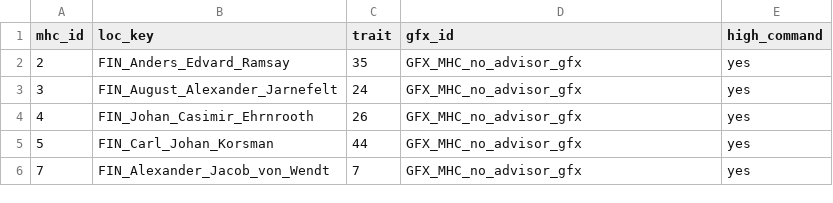
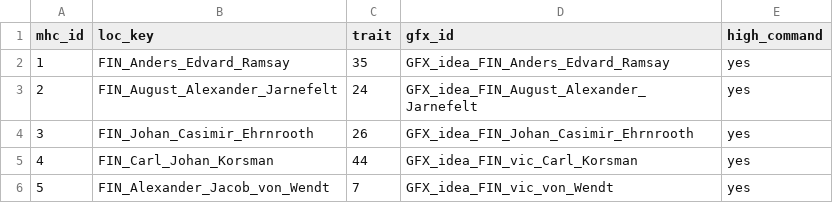
Before and after one commit to EoaNB-Team/EoaNB, a CSV file: toi/documentation/MHC advisors/FIN/FIN_army.csv, drawn as a sheet.

Commit message:
Fix MHC FIN army

```diff
--- a/toi/documentation/MHC advisors/FIN/FIN_army.csv
+++ b/toi/documentation/MHC advisors/FIN/FIN_army.csv
@@ -1,6 +1,6 @@
 mhc_id;loc_key;trait;gfx_id;high_command
-2;FIN_Anders_Edvard_Ramsay;35;GFX_MHC_no_advisor_gfx;yes
-3;FIN_August_Alexander_Jarnefelt;24;GFX_MHC_no_advisor_gfx;yes
-4;FIN_Johan_Casimir_Ehrnrooth;26;GFX_MHC_no_advisor_gfx;yes
-5;FIN_Carl_Johan_Korsman;44;GFX_MHC_no_advisor_gfx;yes
-7;FIN_Alexander_Jacob_von_Wendt;7;GFX_MHC_no_advisor_gfx;yes
+1;FIN_Anders_Edvard_Ramsay;35;GFX_idea_FIN_Anders_Edvard_Ramsay;yes
+2;FIN_August_Alexander_Jarnefelt;24;GFX_idea_FIN_August_Alexander_Jarnefelt;yes
+3;FIN_Johan_Casimir_Ehrnrooth;26;GFX_idea_FIN_Johan_Casimir_Ehrnrooth;yes
+4;FIN_Carl_Johan_Korsman;44;GFX_idea_FIN_vic_Carl_Korsman;yes
+5;FIN_Alexander_Jacob_von_Wendt;7;GFX_idea_FIN_vic_von_Wendt;yes
```
Also changed, not shown: 3 other files.
